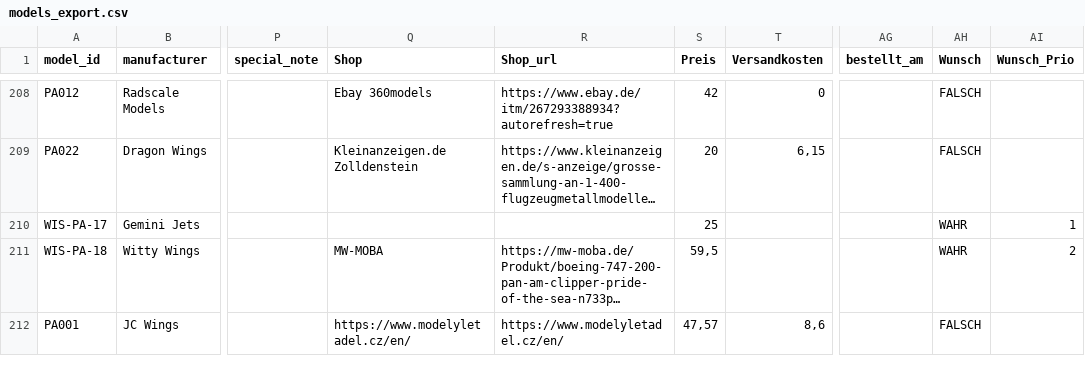
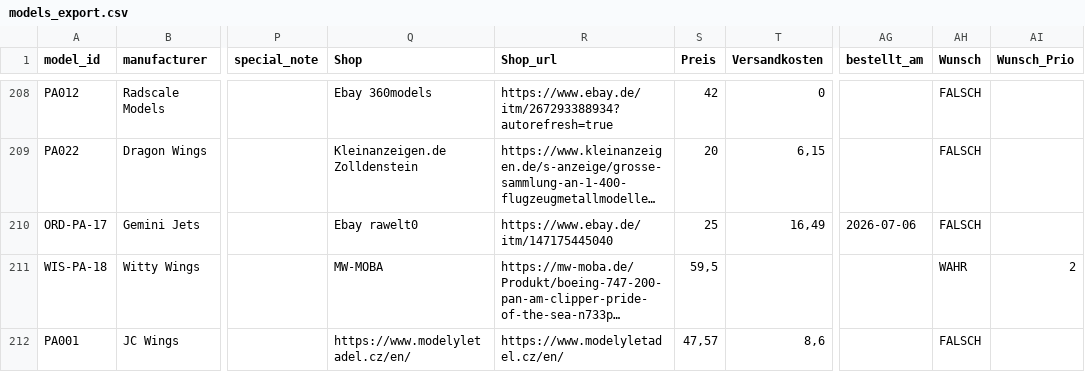
Before and after one commit to ugnet90/aircraft-labels, a CSV file: models_export.csv, drawn as a sheet; only a part is shown, gaps mark what is left out; long unchanged cells end in …; the diff names each change by its address in the sheet, - before the commit and + after, or states it on an @@ line.

Commit message:
Add files via upload

```diff
--- a/models_export.csv
+++ b/models_export.csv
-A210 (model_id): WIS-PA-17
+A210 (model_id): ORD-PA-17
-Q210 (Shop): (empty)
+Q210 (Shop): Ebay rawelt0
-R210 (Shop_url): (empty)
+R210 (Shop_url): https://www.ebay.de/itm/147175445040
-T210 (Versandkosten): (empty)
+T210 (Versandkosten): 16,49
-AG210 (bestellt_am): (empty)
+AG210 (bestellt_am): 2026-07-06
-AH210 (Wunsch): WAHR
+AH210 (Wunsch): FALSCH
-AI210 (Wunsch_Prio): 1
+AI210 (Wunsch_Prio): (empty)
```
